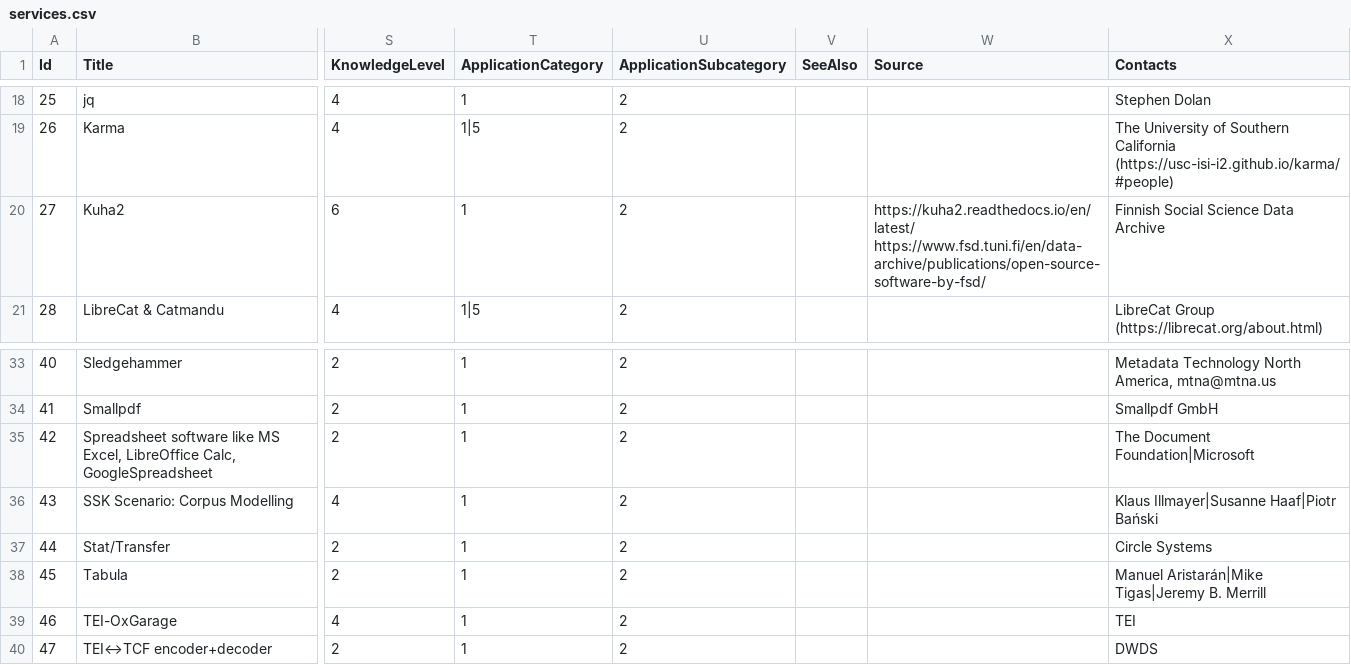
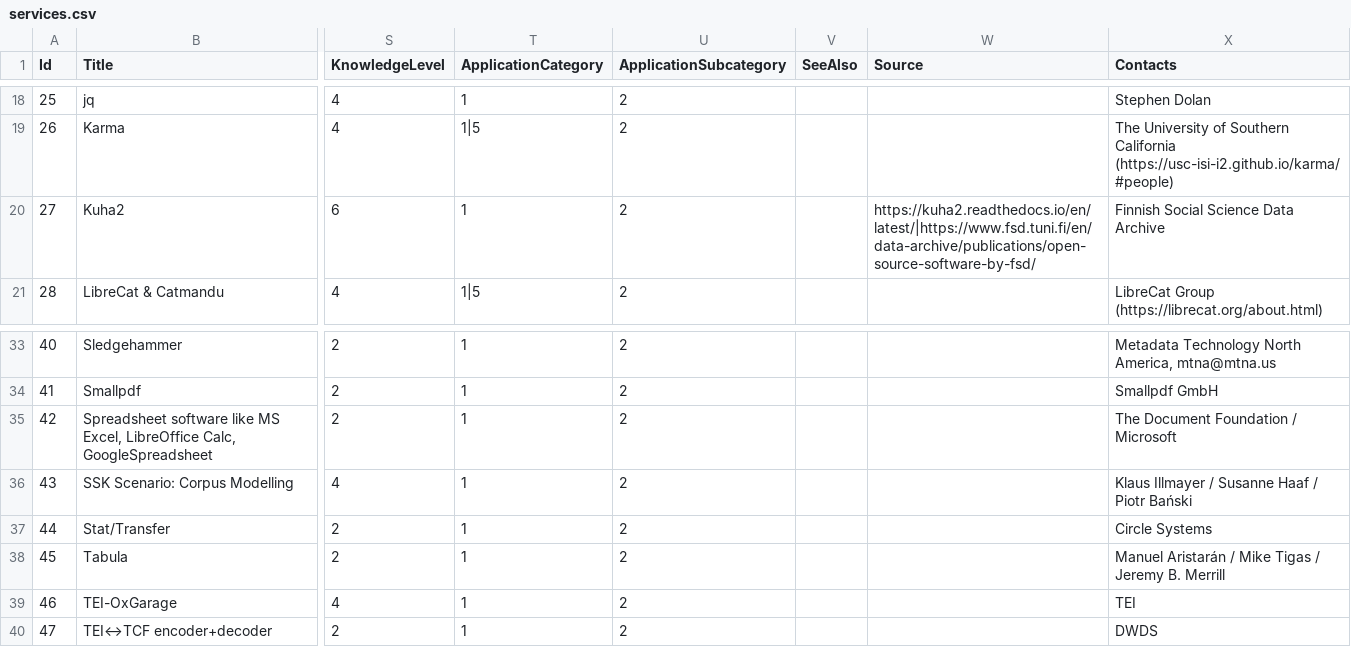
Before and after one commit to acdh-oeaw/sshoc-conversion-hub, a CSV file: import_spreadsheet/data/convert/services.csv, drawn as a sheet; only a part is shown, gaps mark what is left out; ↵ is a line break in a cell; the diff names each change by its address in the sheet, - before the commit and + after, or states it on an @@ line.

Commit message:
Finalized import scripts; deleted old code; rearranged drupal migrate scripts; adaptions on drupal frontend

```diff
--- a/import_spreadsheet/data/convert/services.csv
+++ b/import_spreadsheet/data/convert/services.csv
-W20 (Source): https://kuha2.readthedocs.io/en/latest/ ↵ https://www.fsd.tuni.fi/en/data-archive/publications/open-source-software-by-fsd/
+W20 (Source): https://kuha2.readthedocs.io/en/latest/|https://www.fsd.tuni.fi/en/data-archive/publications/open-source-software-by-fsd/
-X35 (Contacts): The Document Foundation|Microsoft
+X35 (Contacts): The Document Foundation / Microsoft
-X36 (Contacts): Klaus Illmayer|Susanne Haaf|Piotr Bański
+X36 (Contacts): Klaus Illmayer / Susanne Haaf / Piotr Bański
-X38 (Contacts): Manuel Aristarán|Mike Tigas|Jeremy B. Merrill
+X38 (Contacts): Manuel Aristarán / Mike Tigas / Jeremy B. Merrill
```
Also changed, not shown: import_spreadsheet/data/import/conversion_services.csv, 54 other files.
